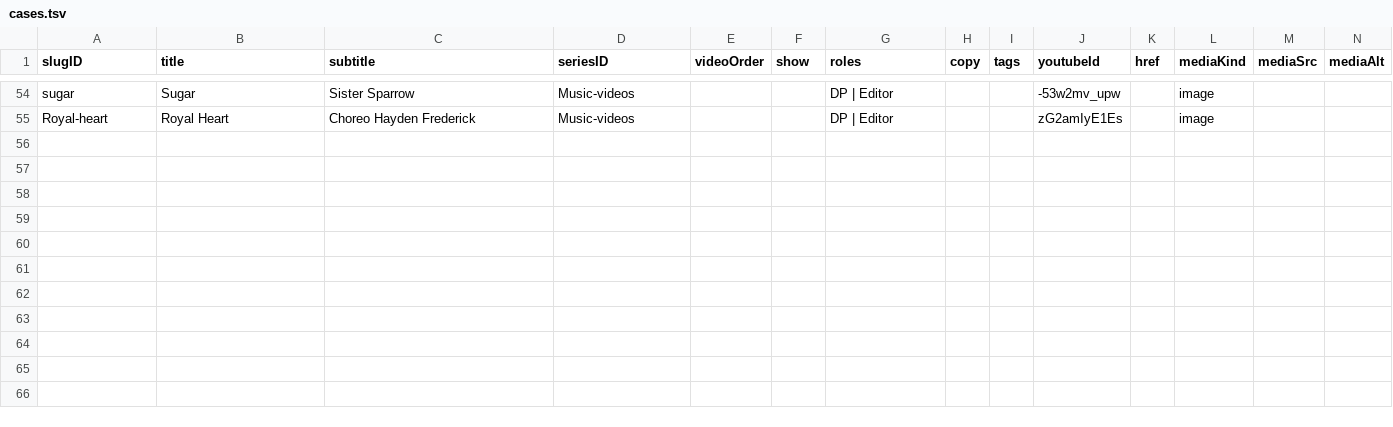
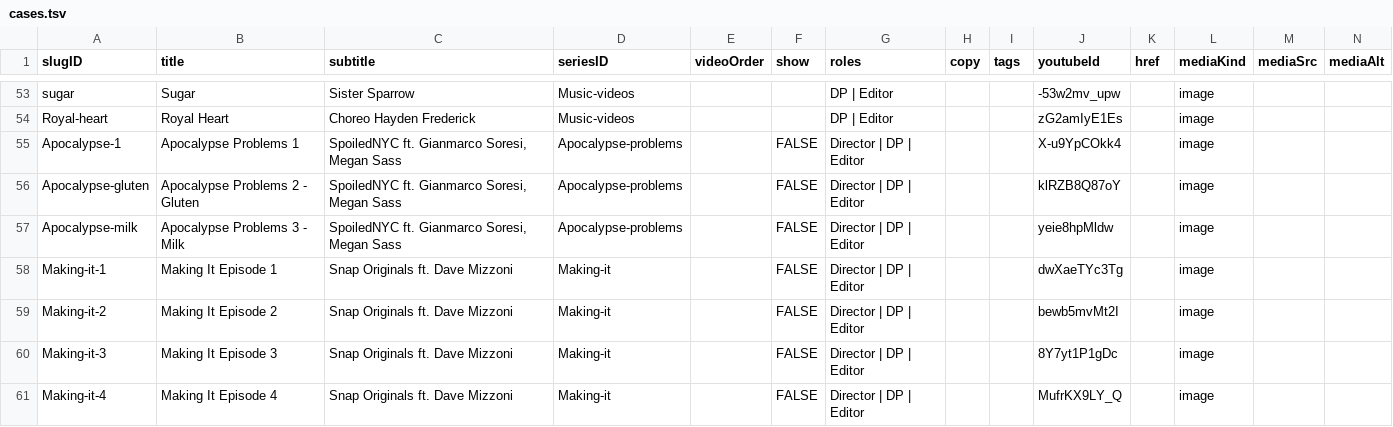
Before and after one commit to CyJackX/andyzou.com-2.0, a TSV file: src/data/cases.tsv, drawn as a sheet; only a part is shown, gaps mark what is left out; rows hold the shown columns only; the diff covers the shown part only; the diff names each change by its address in the sheet, - before the commit and + after, or states it on an @@ line.

Commit message:
feat: update video lightbox animation durations and enhance cases data structure with new series IDs

```diff
--- a/src/data/cases.tsv
+++ b/src/data/cases.tsv
+row 55: Apocalypse-1 | Apocalypse Problems 1 | SpoiledNYC ft. Gianmarco Soresi, Megan Sass | Apocalypse-problems |  | FALSE | Director | DP | Editor |  |  | X-u9YpCOkk4 |  | image
+row 56: Apocalypse-gluten | Apocalypse Problems 2 - Gluten | SpoiledNYC ft. Gianmarco Soresi, Megan Sass | Apocalypse-problems |  | FALSE | Director | DP | Editor |  |  | klRZB8Q87oY |  | image
+row 57: Apocalypse-milk | Apocalypse Problems 3 - Milk | SpoiledNYC ft. Gianmarco Soresi, Megan Sass | Apocalypse-problems |  | FALSE | Director | DP | Editor |  |  | yeie8hpMldw |  | image
+row 58: Making-it-1 | Making It Episode 1 | Snap Originals ft. Dave Mizzoni | Making-it |  | FALSE | Director | DP | Editor |  |  | dwXaeTYc3Tg |  | image
+row 59: Making-it-2 | Making It Episode 2 | Snap Originals ft. Dave Mizzoni | Making-it |  | FALSE | Director | DP | Editor |  |  | bewb5mvMt2I |  | image
+row 60: Making-it-3 | Making It Episode 3 | Snap Originals ft. Dave Mizzoni | Making-it |  | FALSE | Director | DP | Editor |  |  | 8Y7yt1P1gDc |  | image
+row 61: Making-it-4 | Making It Episode 4 | Snap Originals ft. Dave Mizzoni | Making-it |  | FALSE | Director | DP | Editor |  |  | MufrKX9LY_Q |  | image
```
Also changed, not shown: 6 added rows, 1 removed row and 2 edited cells elsewhere in this file, 3 other files.
